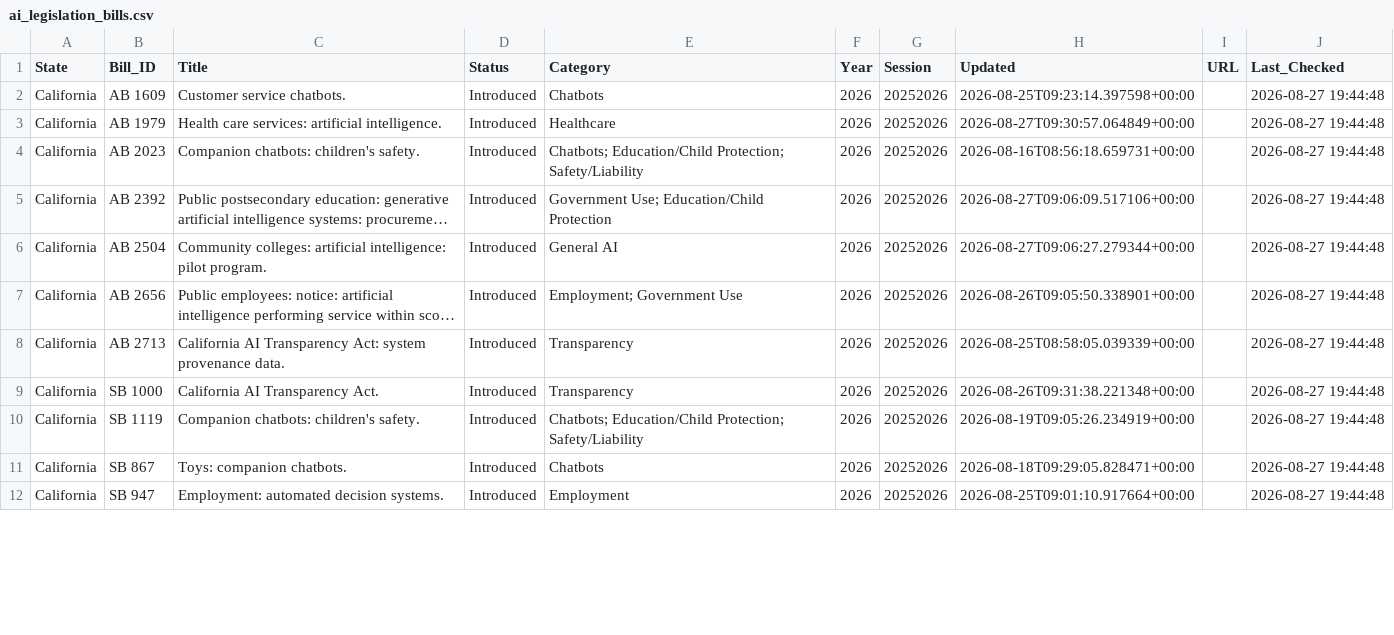
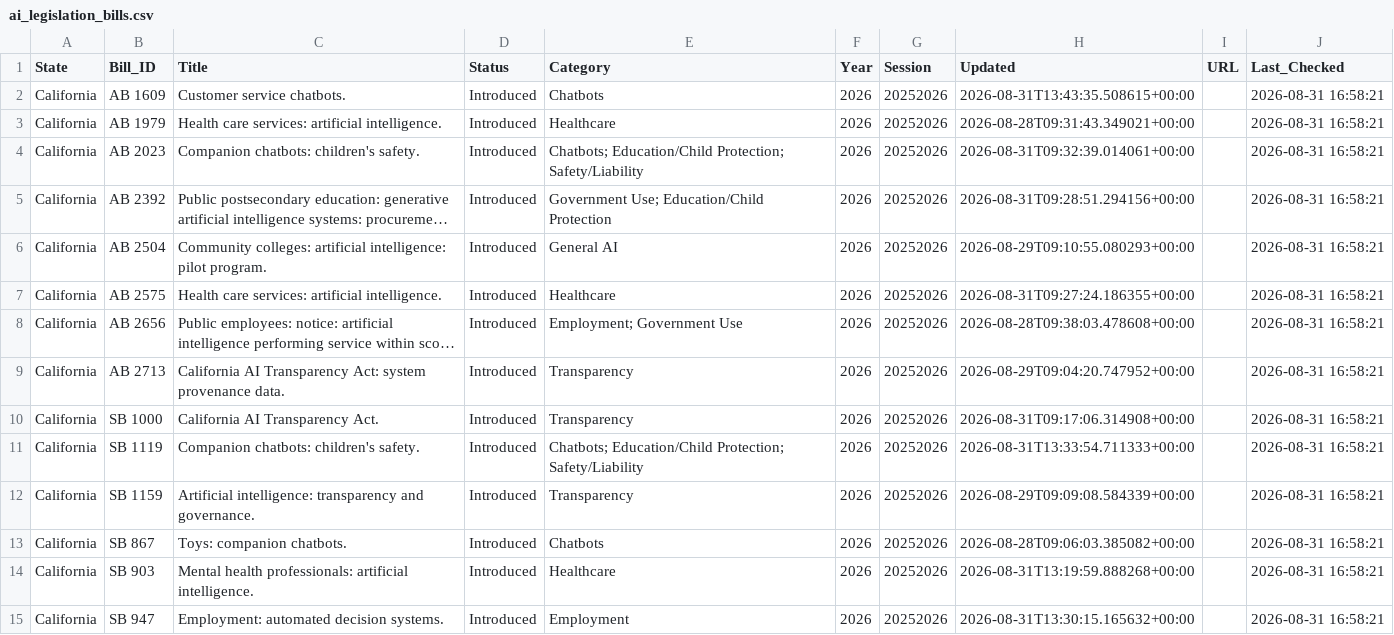
Before and after one commit to nikzei/state-ai-legislation-tracker, a CSV file: data/ai_legislation_bills.csv, drawn as a sheet; only a part is shown; long unchanged cells end in …; addresses are those after the commit; the diff covers the shown part only; the diff names each change by its address in the sheet, - before the commit and + after, or states it on an @@ line.

```diff
--- a/data/ai_legislation_bills.csv
+++ b/data/ai_legislation_bills.csv
-H2 (Updated): 2026-08-25T09:23:14.397598+00:00
+H2 (Updated): 2026-08-31T13:43:35.508615+00:00
-J2:J6 (Last_Checked): 2026-08-27 19:44:48
+J2:J6 (Last_Checked): 2026-08-31 16:58:21
-H3 (Updated): 2026-08-27T09:30:57.064849+00:00
+H3 (Updated): 2026-08-28T09:31:43.349021+00:00
-H4 (Updated): 2026-08-16T08:56:18.659731+00:00
+H4 (Updated): 2026-08-31T09:32:39.014061+00:00
-H5 (Updated): 2026-08-27T09:06:09.517106+00:00
+H5 (Updated): 2026-08-31T09:28:51.294156+00:00
-H6 (Updated): 2026-08-27T09:06:27.279344+00:00
+H6 (Updated): 2026-08-29T09:10:55.080293+00:00
+row 7: California | AB 2575 | Health care services: artificial intelligence. | Introduced | Healthcare | 2026 | 20252026 | 2026-08-31T09:27:24.186355+00:00 |  | 2026-08-31 16:58:21
-H8 (Updated): 2026-08-26T09:05:50.338901+00:00
+H8 (Updated): 2026-08-28T09:38:03.478608+00:00
-J8:J11 (Last_Checked): 2026-08-27 19:44:48
+J8:J11 (Last_Checked): 2026-08-31 16:58:21
-H9 (Updated): 2026-08-25T08:58:05.039339+00:00
+H9 (Updated): 2026-08-29T09:04:20.747952+00:00
-H10 (Updated): 2026-08-26T09:31:38.221348+00:00
+H10 (Updated): 2026-08-31T09:17:06.314908+00:00
-H11 (Updated): 2026-08-19T09:05:26.234919+00:00
+H11 (Updated): 2026-08-31T13:33:54.711333+00:00
+row 12: California | SB 1159 | Artificial intelligence: transparency and governance. | Introduced | Transparency | 2026 | 20252026 | 2026-08-29T09:09:08.584339+00:00 |  | 2026-08-31 16:58:21
-H13 (Updated): 2026-08-18T09:29:05.828471+00:00
+H13 (Updated): 2026-08-28T09:06:03.385082+00:00
-J13 (Last_Checked): 2026-08-27 19:44:48
+J13 (Last_Checked): 2026-08-31 16:58:21
+row 14: California | SB 903 | Mental health professionals: artificial intelligence. | Introduced | Healthcare | 2026 | 20252026 | 2026-08-31T13:19:59.888268+00:00 |  | 2026-08-31 16:58:21
-H15 (Updated): 2026-08-25T09:01:10.917664+00:00
+H15 (Updated): 2026-08-31T13:30:15.165632+00:00
-J15 (Last_Checked): 2026-08-27 19:44:48
+J15 (Last_Checked): 2026-08-31 16:58:21
```
Also changed, not shown: 2 added rows, 6 removed rows and 69 edited cells elsewhere in this file, data/ai_legislation_summary.csv.
